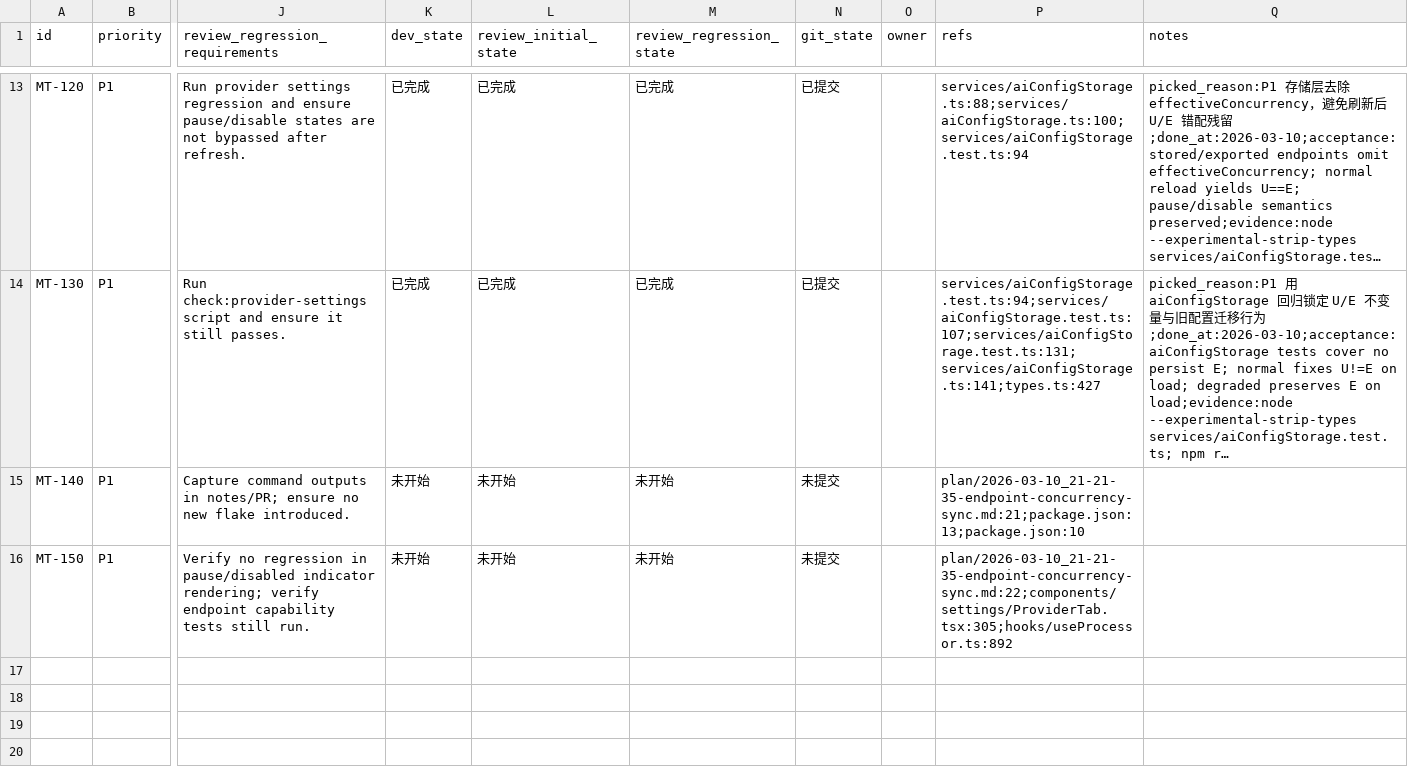
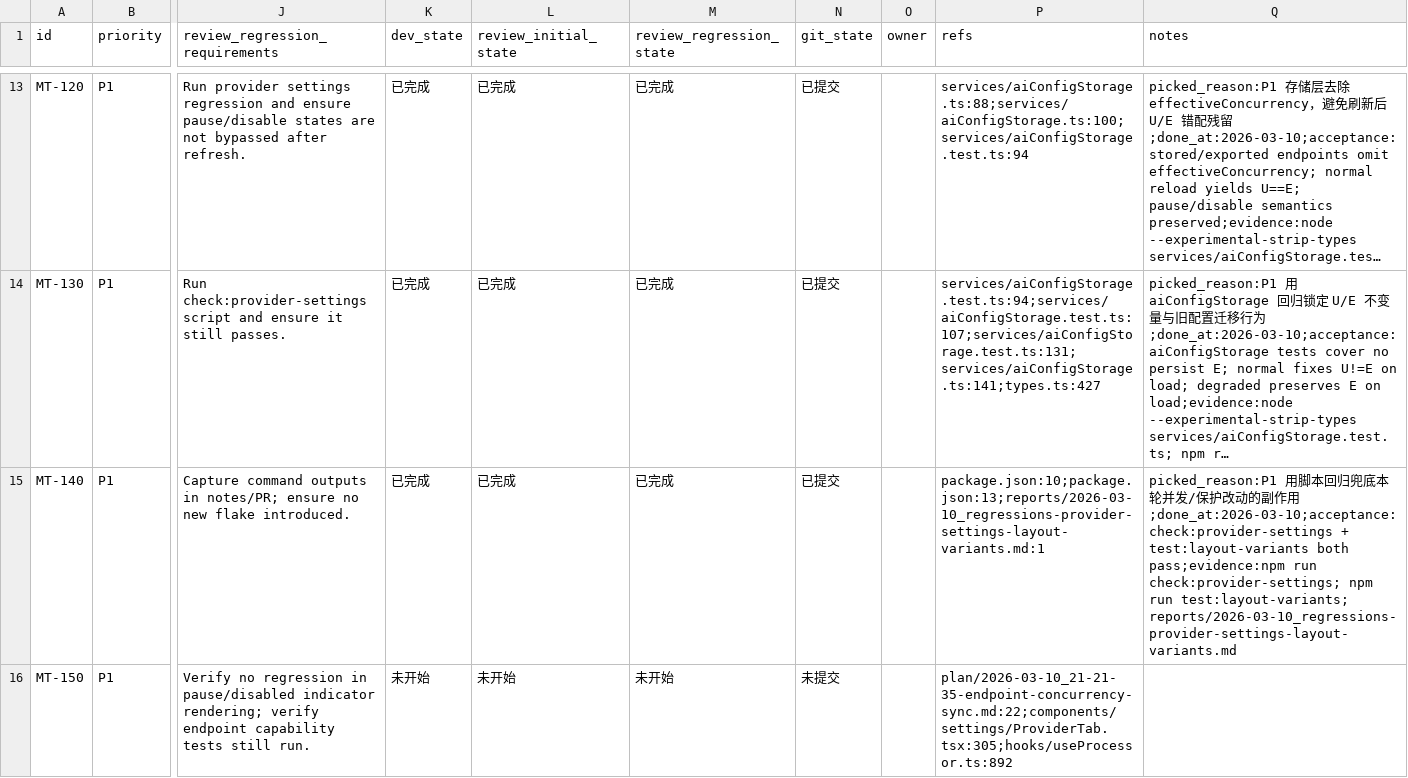
Before and after one commit to yunshaochu/mangatype-live, a CSV file: issues/2026-03-10_21-51-00-api-protection-concurrency.csv, drawn as a sheet; only a part is shown, gaps mark what is left out; long unchanged cells end in …; the diff names each change by its address in the sheet, - before the commit and + after, or states it on an @@ line.

Commit message:
[MT-140] Run scripted regressions for provider settings + layout variants

```diff
--- a/issues/2026-03-10_21-51-00-api-protection-concurrency.csv
+++ b/issues/2026-03-10_21-51-00-api-protection-concurrency.csv
-K15 (dev_state): 未开始
+K15 (dev_state): 已完成
-L15 (review_initial_state): 未开始
+L15 (review_initial_state): 已完成
-M15 (review_regression_state): 未开始
+M15 (review_regression_state): 已完成
-N15 (git_state): 未提交
+N15 (git_state): 已提交
-P15 (refs): plan/2026-03-10_21-21-35-endpoint-concurrency-sync.md:21;package.json:13;package.json:10
+P15 (refs): package.json:10;package.json:13;reports/2026-03-10_regressions-provider-settings-layout-variants.md:1
-Q15 (notes): (empty)
+Q15 (notes): picked_reason:P1 用脚本回归兜底本轮并发/保护改动的副作用;done_at:2026-03-10;acceptance:check:provider-settings + test:layout-variants both pass;evidence:npm run check:provider-settings; npm run test:layout-variants; reports/2026-03-10_regressions-provider-settings-layout-variants.md
```
Also changed, not shown: 1 other file.
